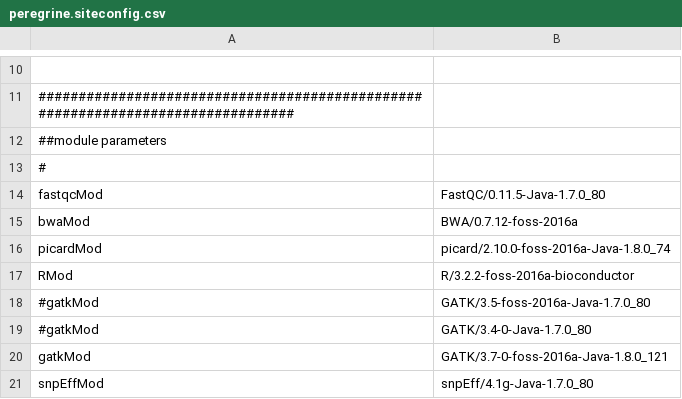
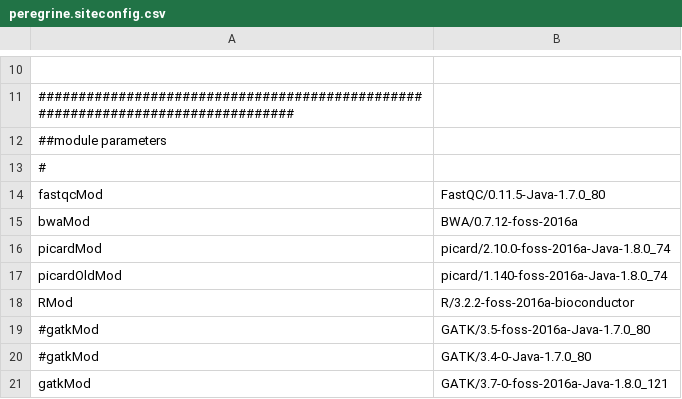
Before and after one commit to mmterpstra/molgenis-c5-TumorNormal, a CSV file: peregrine.siteconfig.csv, drawn as a sheet; only a part is shown, gaps mark what is left out; the shorter side is filled out with more unchanged rows.

Commit message:
fix picard upgrade issues

```diff
--- a/peregrine.siteconfig.csv
+++ b/peregrine.siteconfig.csv
@@ -16,2 +16,3 @@ bwaMod,BWA/0.7.12-foss-2016a
 picardMod,picard/2.10.0-foss-2016a-Java-1.8.0_74
+picardOldMod,picard/1.140-foss-2016a-Java-1.8.0_74
 RMod,R/3.2.2-foss-2016a-bioconductor
```
Also changed, not shown: umcg.siteconfig.csv, 3 other files.
